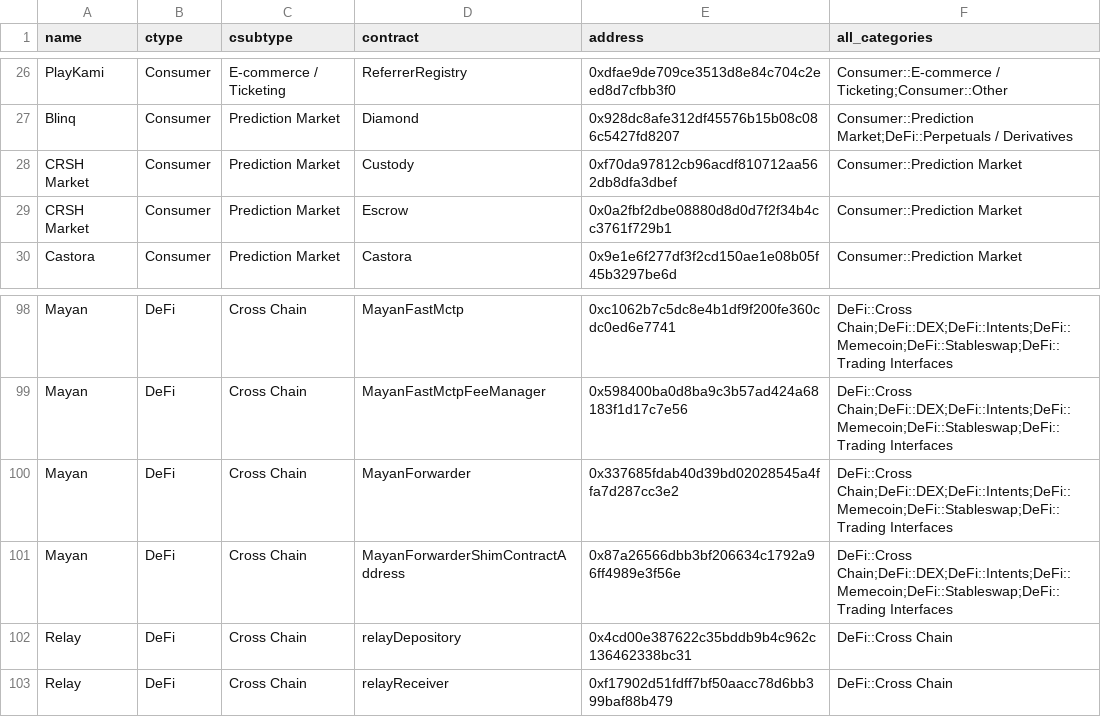
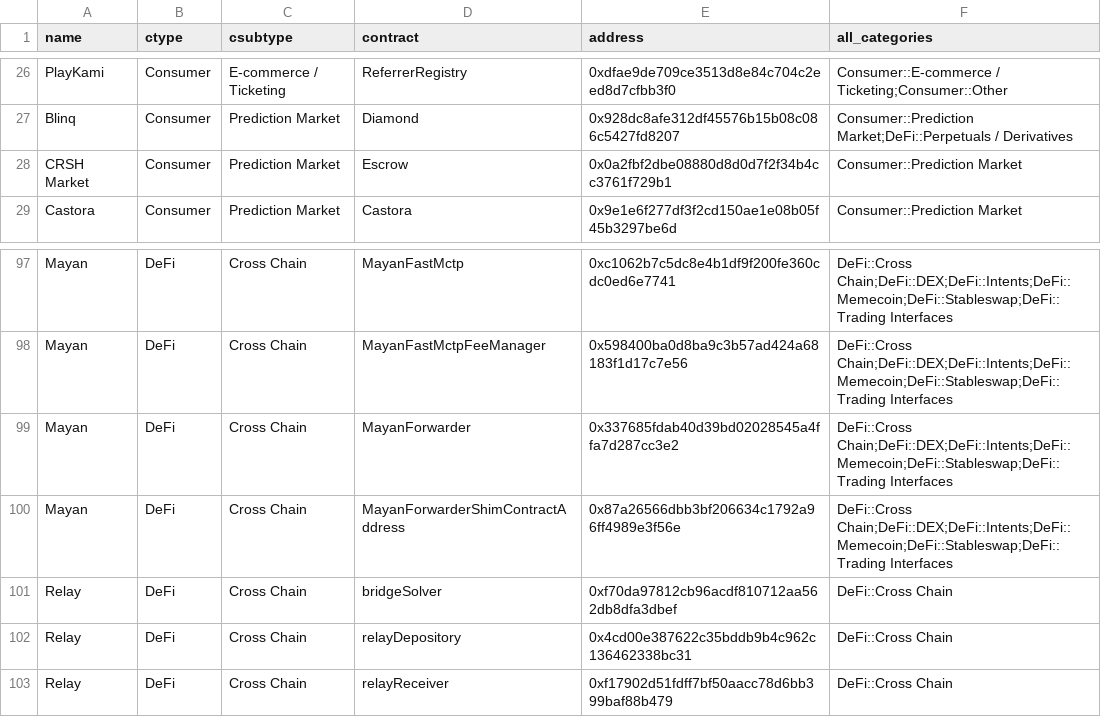
Before and after one commit to monad-crypto/protocols, a CSV file: protocols-mainnet.csv, drawn as a sheet; only a part is shown, gaps mark what is left out; removed rows and columns are numbered as before the commit, all else as after; the diff names each change by its address in the sheet, - before the commit and + after, or states it on an @@ line.

```diff
--- a/protocols-mainnet.csv
+++ b/protocols-mainnet.csv
-row 28: CRSH Market | Consumer | Prediction Market | Custody | 0xf70da97812cb96acdf810712aa562db8dfa3dbef | Consumer::Prediction Market
+row 101: Relay | DeFi | Cross Chain | bridgeSolver | 0xf70da97812cb96acdf810712aa562db8dfa3dbef | DeFi::Cross Chain
```
Also changed, not shown: 1 other file.
